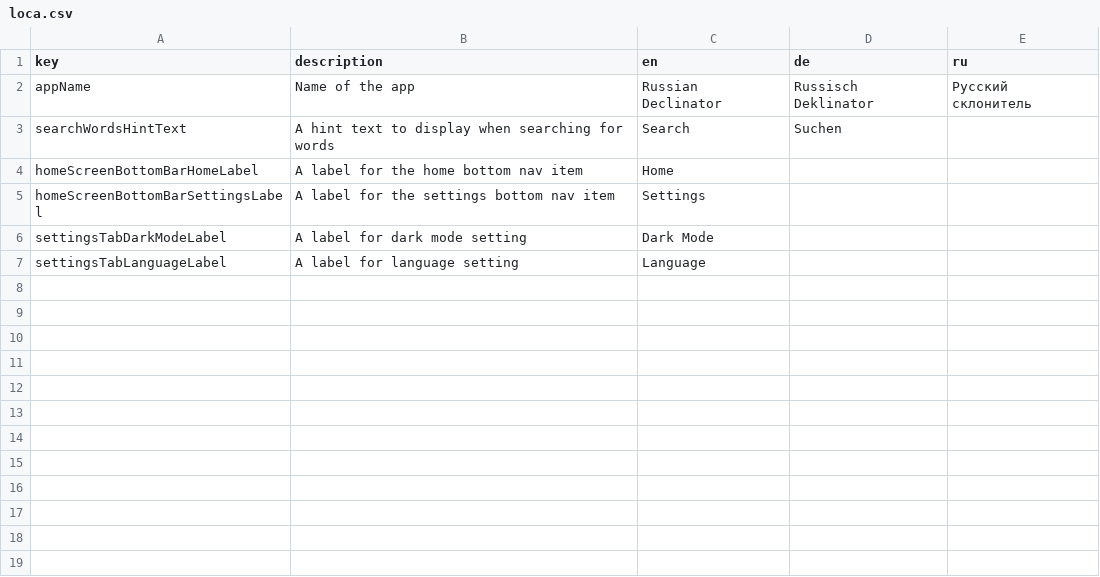
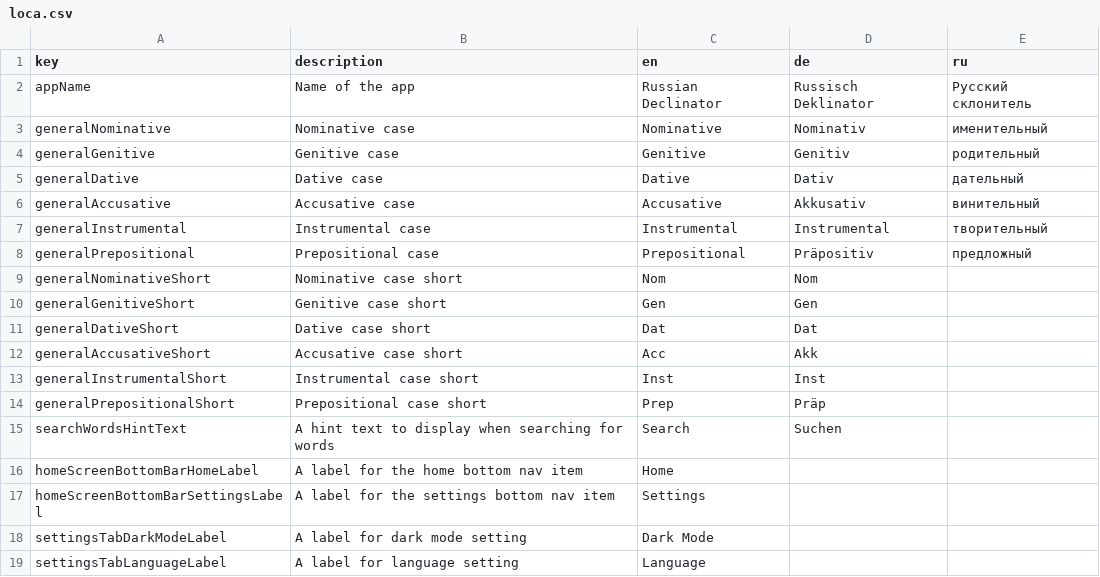
Before and after one commit to defuncart/russian_declinator, a CSV file: assets_dev/loca/loca.csv, drawn as a sheet; the diff names each change by its address in the sheet, - before the commit and + after, or states it on an @@ line.

```diff
--- a/assets_dev/loca/loca.csv
+++ b/assets_dev/loca/loca.csv
+row 3: generalNominative | Nominative case | Nominative | Nominativ | именительный
+row 4: generalGenitive | Genitive case | Genitive | Genitiv | родительный
+row 5: generalDative | Dative case | Dative | Dativ | дательный
+row 6: generalAccusative | Accusative case | Accusative | Akkusativ | винительный
+row 7: generalInstrumental | Instrumental case | Instrumental | Instrumental | творительный
+row 8: generalPrepositional | Prepositional case | Prepositional | Präpositiv | предложный
+row 9: generalNominativeShort | Nominative case short | Nom | Nom
+row 10: generalGenitiveShort | Genitive case short | Gen | Gen
+row 11: generalDativeShort | Dative case short | Dat | Dat
+row 12: generalAccusativeShort | Accusative case short | Acc | Akk
+row 13: generalInstrumentalShort | Instrumental case short | Inst | Inst
+row 14: generalPrepositionalShort | Prepositional case short | Prep | Präp
```
Also changed, not shown: 17 other files.
